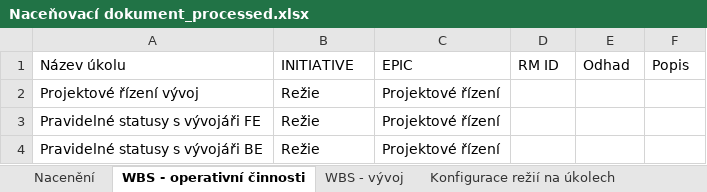
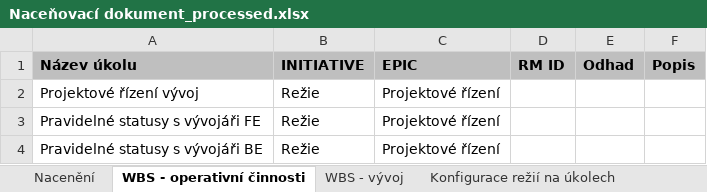
Before and after one commit to FilipDolezal/wbs-automation, an Excel workbook: docs/Naceňovací dokument_processed.xlsx, sheet WBS - operativní činnosti, drawn as a sheet; only a part is shown; values as stored, in another font and other column widths than the file's, no borders; the diff names each change by its address in the sheet, - before the commit and + after, or states it on an @@ line.

```diff
--- a/docs/Naceňovací dokument_processed.xlsx (sheet WBS - operativní činnosti)
+++ b/docs/Naceňovací dokument_processed.xlsx (sheet WBS - operativní činnosti)
@@ A1:F1 fill: none → #BFBFBF, bold: off → on @@
```
Also changed, not shown: sheet WBS - vývoj, sheet Konfigurace režií na úkolech, sheet Konfigurace komplexity, sheet Nacenění, 7 other files.
